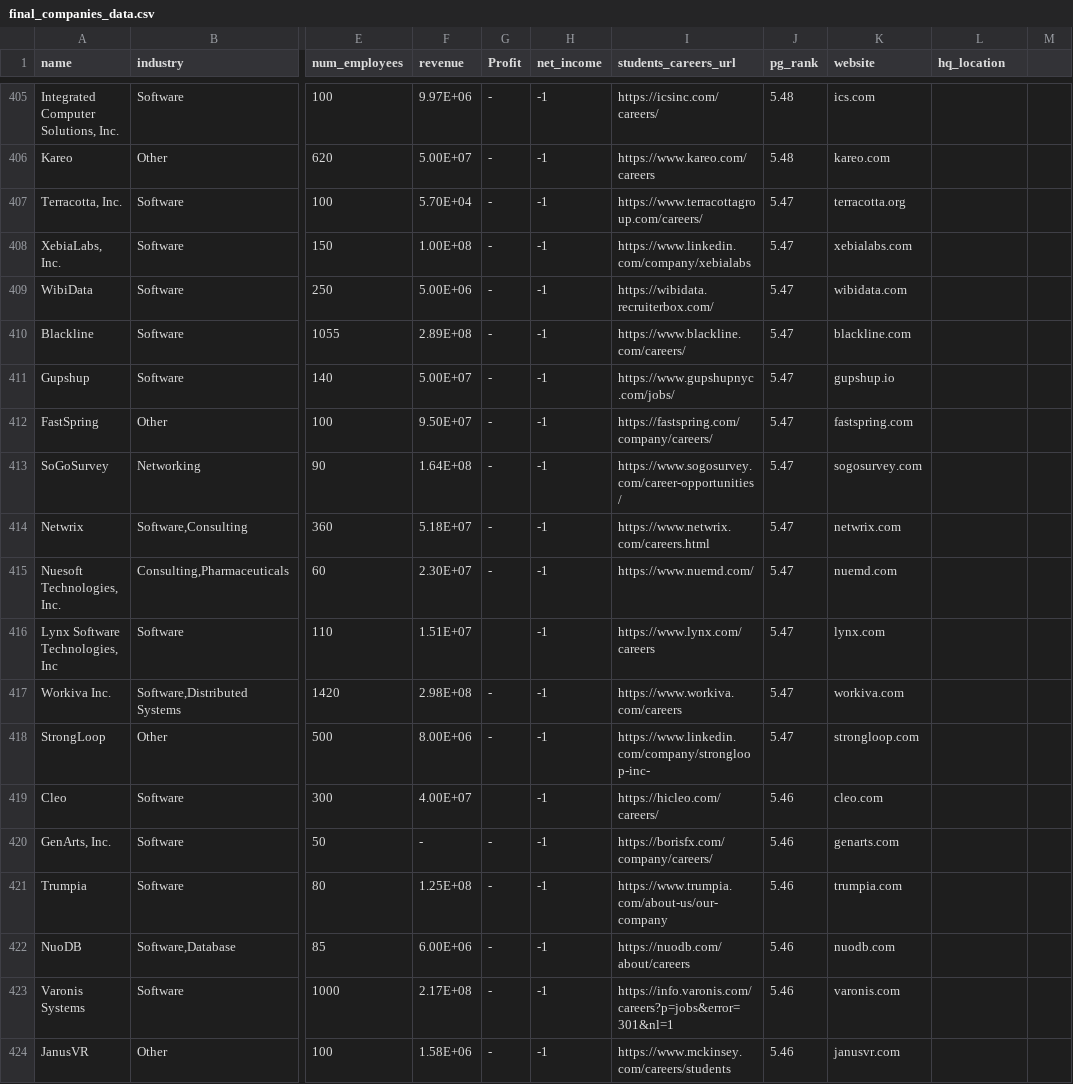
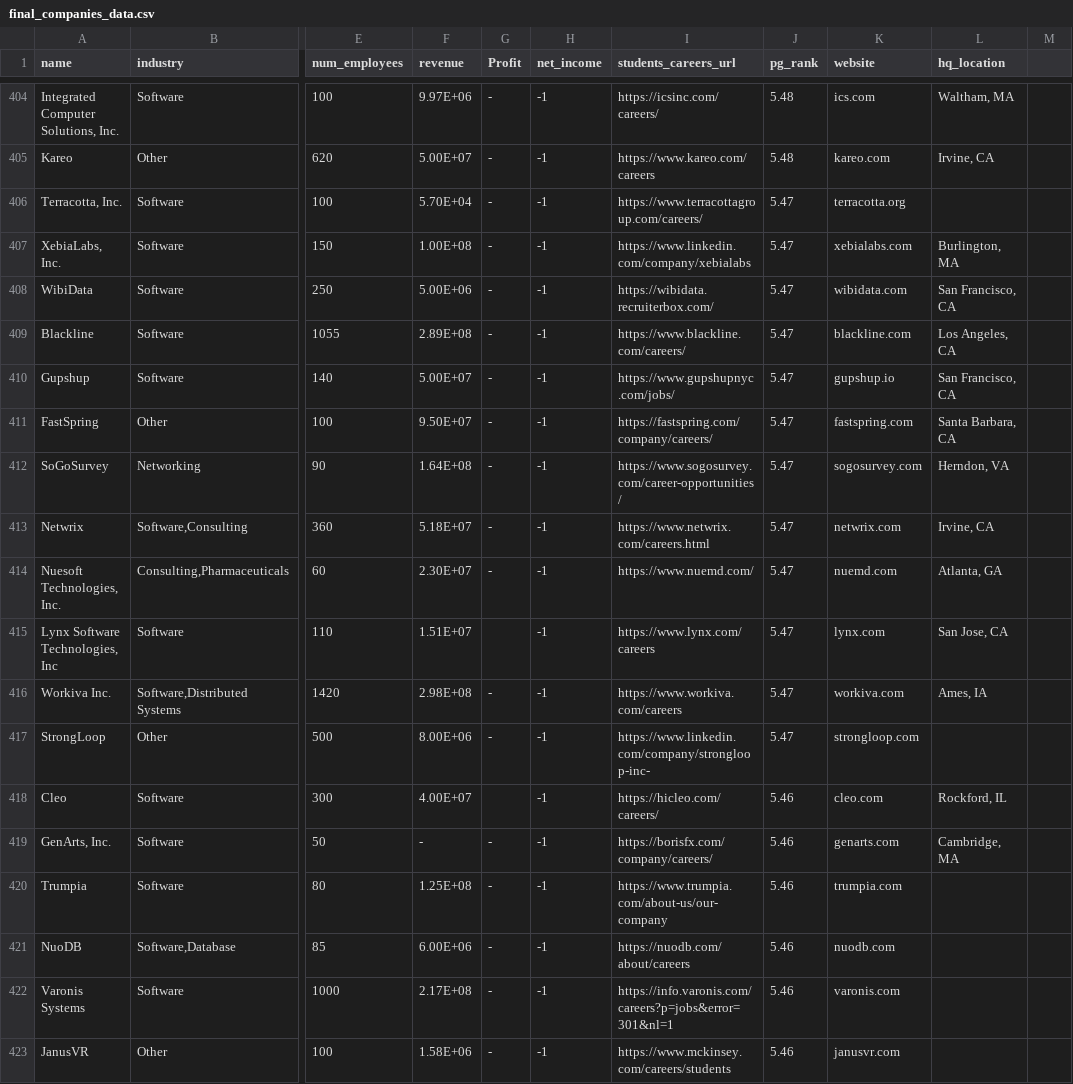
Before and after one commit to Shreyas4/Adv524, a CSV file: master_companies/final_companies_data.csv, drawn as a sheet; only a part is shown, gaps mark what is left out; addresses are those after the commit; the diff covers the shown part only; the diff names each change by its address in the sheet, - before the commit and + after, or states it on an @@ line.

```diff
--- a/master_companies/final_companies_data.csv
+++ b/master_companies/final_companies_data.csv
-L404 (hq_location): (empty)
+L404 (hq_location): Waltham, MA
-L405 (hq_location): (empty)
+L405 (hq_location): Irvine, CA
-L407 (hq_location): (empty)
+L407 (hq_location): Burlington, MA
-L408 (hq_location): (empty)
+L408 (hq_location): San Francisco, CA
-L409 (hq_location): (empty)
+L409 (hq_location): Los Angeles, CA
-L410 (hq_location): (empty)
+L410 (hq_location): San Francisco, CA
-L411 (hq_location): (empty)
+L411 (hq_location): Santa Barbara, CA
-L412 (hq_location): (empty)
+L412 (hq_location): Herndon, VA
-L413 (hq_location): (empty)
+L413 (hq_location): Irvine, CA
-L414 (hq_location): (empty)
+L414 (hq_location): Atlanta, GA
-L415 (hq_location): (empty)
+L415 (hq_location): San Jose, CA
-L416 (hq_location): (empty)
+L416 (hq_location): Ames, IA
-L418 (hq_location): (empty)
+L418 (hq_location): Rockford, IL
-L419 (hq_location): (empty)
+L419 (hq_location): Cambridge, MA
```
Also changed, not shown: 1 removed row and 47 edited cells elsewhere in this file.
